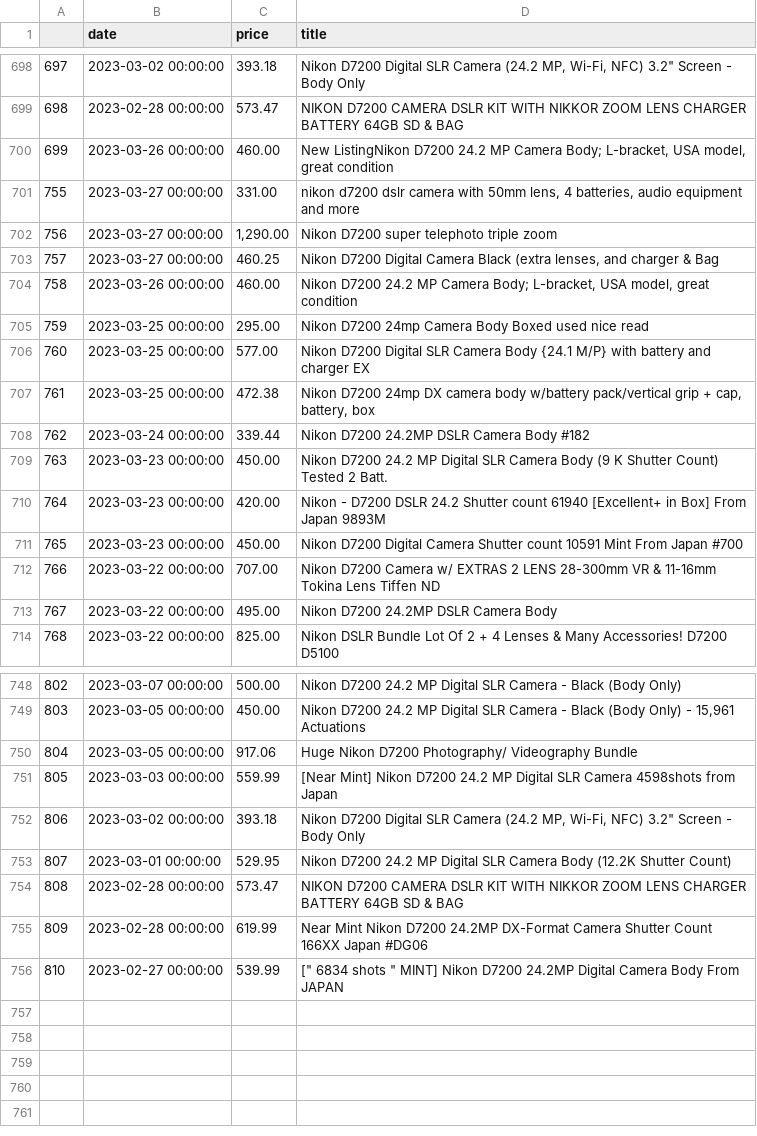
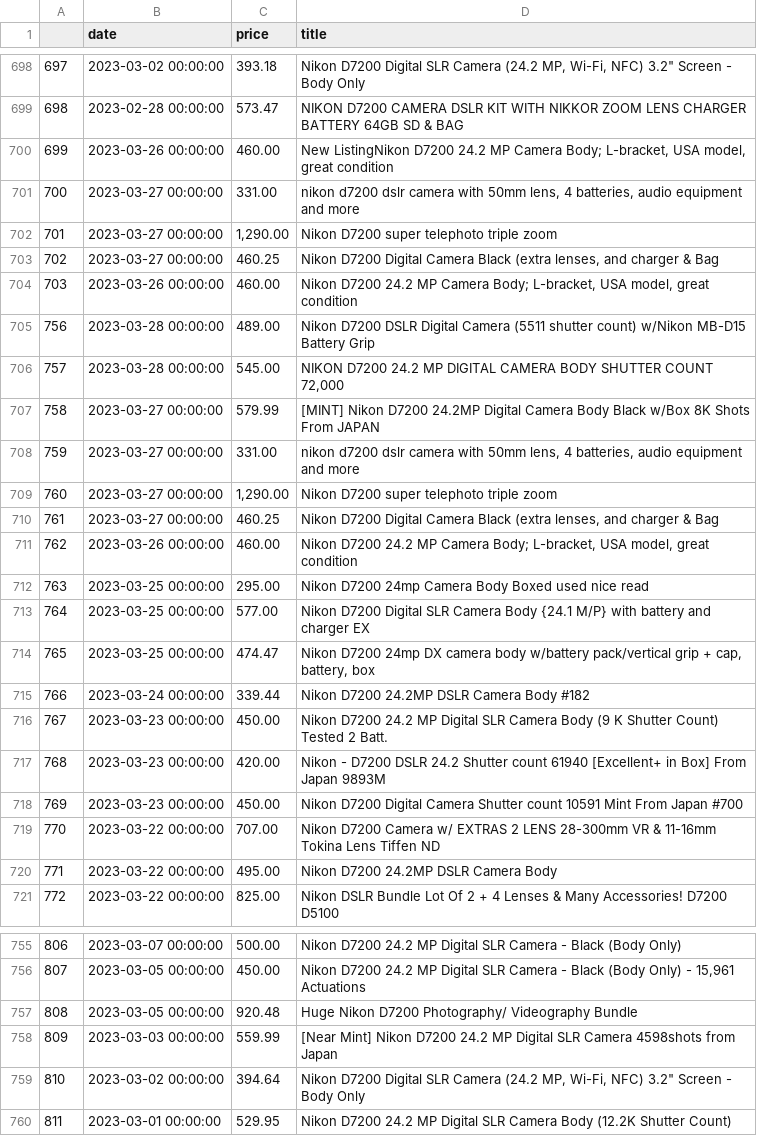
Before and after one commit to kobesar/ebaytracker, a CSV file: data/d7200.csv, drawn as a sheet; only a part is shown, gaps mark what is left out; removed rows and columns are numbered as before the commit, all else as after; the diff covers the shown part only; the diff names each change by its address in the sheet, - before the commit and + after, or states it on an @@ line.

```diff
--- a/data/d7200.csv
+++ b/data/d7200.csv
@@ column A renumbered between rows 701 and 760 @@
+row 705: 756 | 2023-03-28 00:00:00 | 489.00 | Nikon D7200 DSLR Digital Camera (5511 shutter count) w/Nikon MB-D15 Battery Grip
+row 706: 757 | 2023-03-28 00:00:00 | 545.00 | NIKON D7200 24.2 MP DIGITAL CAMERA BODY SHUTTER COUNT 72,000
+row 707: 758 | 2023-03-27 00:00:00 | 579.99 | [MINT] Nikon D7200 24.2MP Digital Camera Body Black w/Box 8K Shots From JAPAN
+row 708: 759 | 2023-03-27 00:00:00 | 331.00 | nikon d7200 dslr camera with 50mm lens, 4 batteries, audio equipment and more
+row 709: 760 | 2023-03-27 00:00:00 | 1,290.00 | Nikon D7200 super telephoto triple zoom
+row 710: 761 | 2023-03-27 00:00:00 | 460.25 | Nikon D7200 Digital Camera Black (extra lenses, and charger & Bag
+row 711: 762 | 2023-03-26 00:00:00 | 460.00 | Nikon D7200 24.2 MP Camera Body; L-bracket, USA model, great condition
-C714 (price): 472.38
+C714 (price): 474.47
-C757 (price): 917.06
+C757 (price): 920.48
-C759 (price): 393.18
+C759 (price): 394.64
-row 754: 808 | 2023-02-28 00:00:00 | 573.47 | NIKON D7200 CAMERA DSLR KIT WITH NIKKOR ZOOM LENS CHARGER BATTERY 64GB SD & BAG
-row 755: 809 | 2023-02-28 00:00:00 | 619.99 | Near Mint Nikon D7200 24.2MP DX-Format Camera Shutter Count 166XX Japan #DG06
-row 756: 810 | 2023-02-27 00:00:00 | 539.99 | [" 6834 shots " MINT] Nikon D7200 24.2MP Digital Camera Body From JAPAN
```
Also changed, not shown: 1 edited cell elsewhere in this file, data/full_data.csv, data/nikkor1024.csv, 1 other file.
